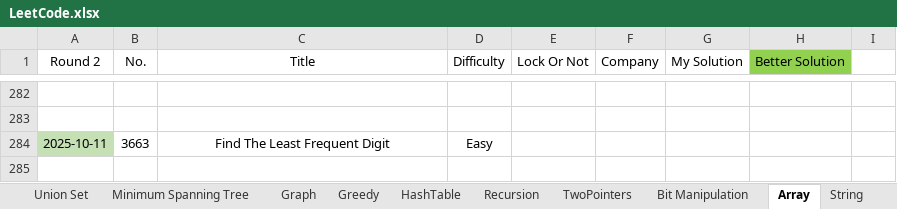
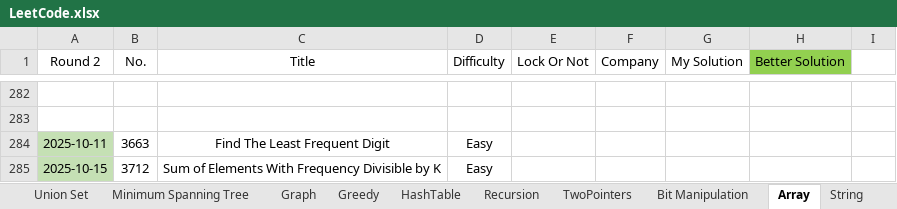
Before and after one commit to wenzhejiao/LeetCode, an Excel workbook: LeetCode.xlsx, sheet Array, drawn as a sheet; only a part is shown, gaps mark what is left out; values as stored, in another font and other column widths than the file's, no borders; conditional formats not drawn; the diff names each change by its address in the sheet, - before the commit and + after, or states it on an @@ line.

Commit message:
Solved problem 3712 Category: Array Difficulty: Easy

```diff
--- a/LeetCode.xlsx (sheet Array)
+++ b/LeetCode.xlsx (sheet Array)
+row 285: 2025-10-15 | 3712 | Sum of Elements With Frequency Divisible by K | Easy
```
Also changed, not shown: 1 other file.
